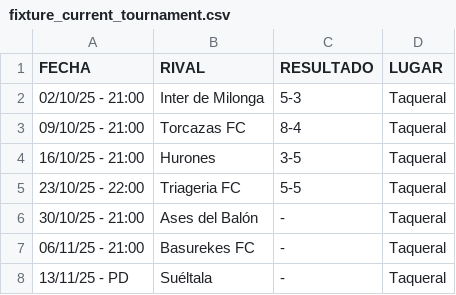
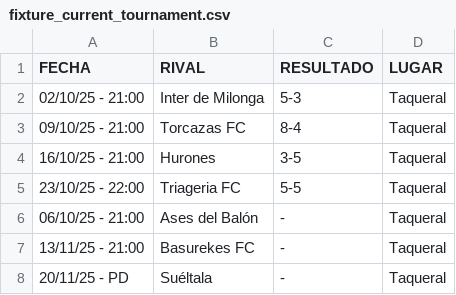
Before and after one commit to hescalag-web/barbarosfc, a CSV file: docs/fixture_current_tournament.csv, drawn as a sheet.

Commit message:
update 4 fecha

```diff
--- a/docs/fixture_current_tournament.csv
+++ b/docs/fixture_current_tournament.csv
@@ -5,4 +5,4 @@
 23/10/25 - 22:00,Triageria FC,5-5,Taqueral
-30/10/25 - 21:00,Ases del Balón,-,Taqueral
-06/11/25 - 21:00,Basurekes FC,-,Taqueral
-13/11/25 - PD,Suéltala,-,Taqueral
+06/10/25 - 21:00,Ases del Balón,-,Taqueral
+13/11/25 - 21:00,Basurekes FC,-,Taqueral
+20/11/25 - PD,Suéltala,-,Taqueral
```
Also changed, not shown: 1 other file.
